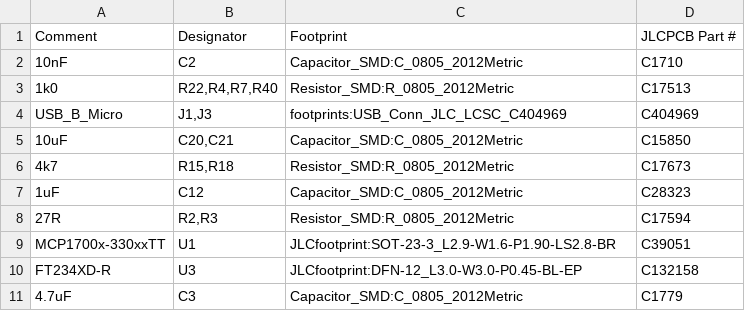
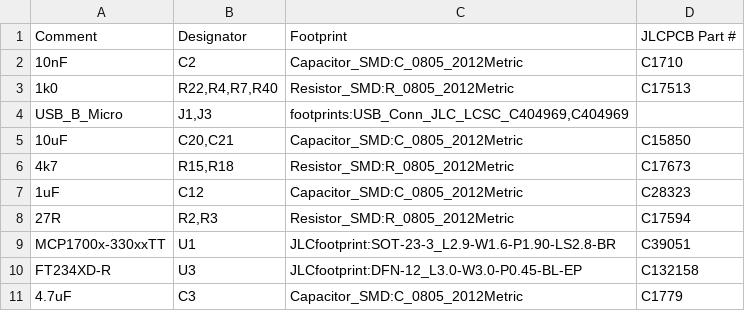
Before and after one commit to Travimadox/STM32SESNSEHAT, a CSV file: Production/GROUP7 BOM.csv, drawn as a sheet; only a part is shown.

Commit message:
Update GROUP7 BOM.csv

```diff
--- a/Production/GROUP7 BOM.csv
+++ b/Production/GROUP7 BOM.csv
@@ -3,3 +3,3 @@
 1k0,"R22,R4,R7,R40",Resistor_SMD:R_0805_2012Metric,C17513
-USB_B_Micro,"J1,J3",footprints:USB_Conn_JLC_LCSC_C404969,C404969
+USB_B_Micro,"J1,J3","footprints:USB_Conn_JLC_LCSC_C404969,C404969"
 10uF,"C20,C21",Capacitor_SMD:C_0805_2012Metric,C15850
```
